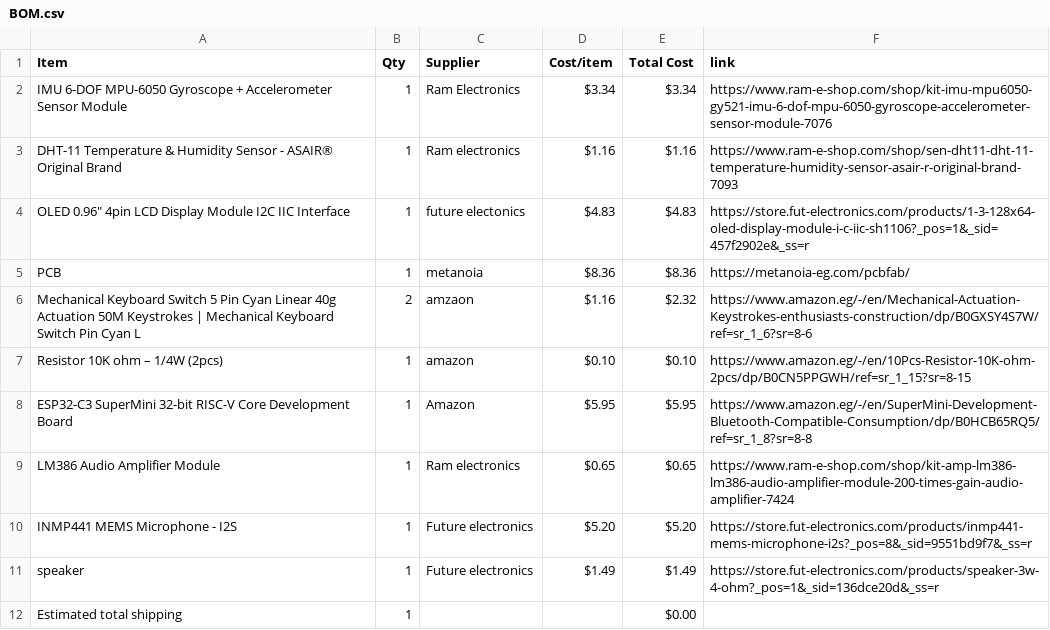
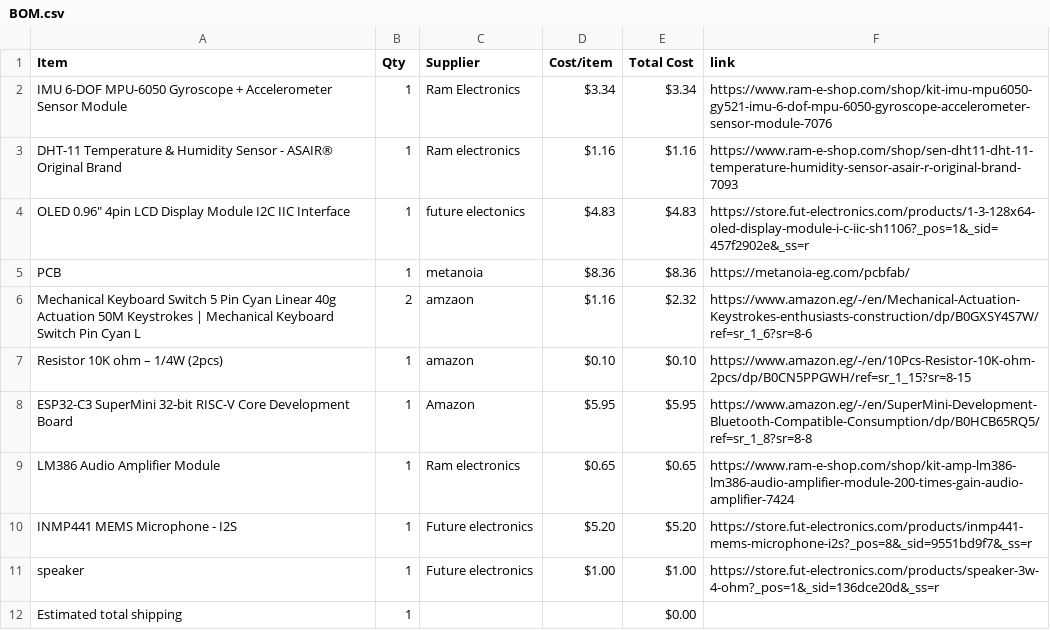
Before and after one commit to mohamedtaherno22-cmyk/Super_Starbie, a CSV file: BOM.csv, drawn as a sheet.

Commit message:
Sync Super Starbie. from Half Life

```diff
--- a/BOM.csv
+++ b/BOM.csv
@@ -10,3 +10,3 @@ LM386 Audio Amplifier Module,1,Ram electronics,$0.65,$0.65,https://www.ram-e-sho
 INMP441 MEMS Microphone - I2S,1,Future electronics,$5.20,$5.20,https://store.fut-electronics.com/products/inmp441-mems-microphone-i2s?_pos=8&_sid=9551bd9f7&_ss=r
-speaker,1,Future electronics,$1.49,$1.49,https://store.fut-electronics.com/products/speaker-3w-4-ohm?_pos=1&_sid=136dce20d&_ss=r
+speaker,1,Future electronics,$1.00,$1.00,https://store.fut-electronics.com/products/speaker-3w-4-ohm?_pos=1&_sid=136dce20d&_ss=r
 Estimated total shipping,1,,,$0.00,
```
